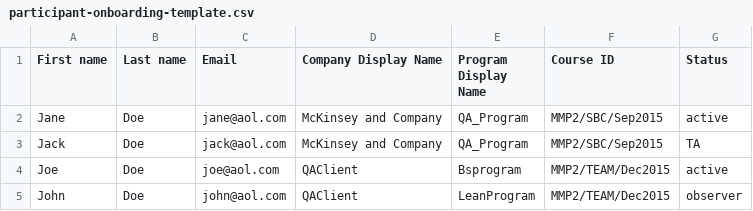
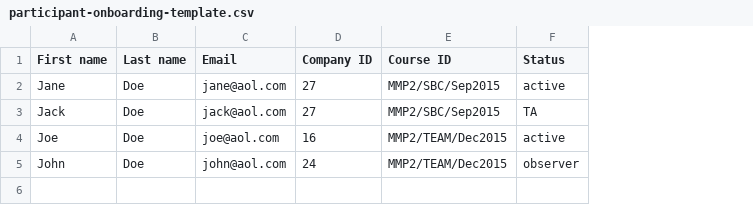
Before and after one commit to mckinseyacademy/mcka-theme, a CSV file: static/docs/participant-onboarding-template.csv, drawn as a sheet; removed rows and columns are numbered as before the commit, all else as after; the diff names each change by its address in the sheet, - before the commit and + after, or states it on an @@ line.

```diff
--- a/static/docs/participant-onboarding-template.csv
+++ b/static/docs/participant-onboarding-template.csv
-column D (Company Display Name), rows 2-5: McKinsey and Company | McKinsey and Company | QAClient | QAClient
-column E (Program Display Name), rows 2-5: QA_Program | QA_Program | Bsprogram | LeanProgram
+column D (Company ID), rows 2-5: 27 | 27 | 16 | 24
```
Also changed, not shown: 6 other files.
